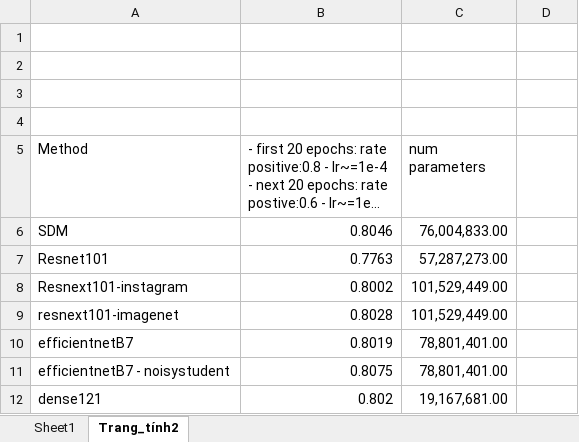
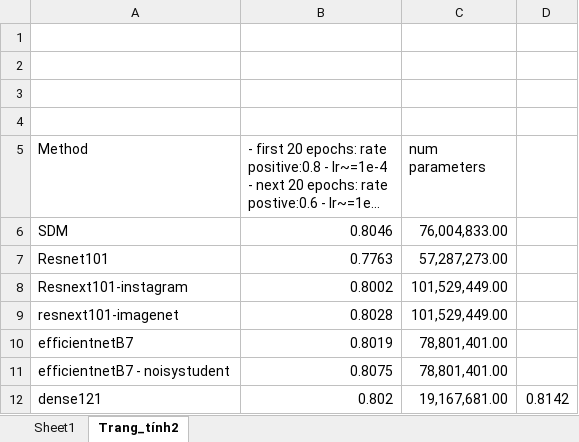
Before and after one commit to huyentls1114/vinbrain-internship, an Excel workbook: w6_7/experiments.xlsx, sheet Trang_tính2, drawn as a sheet; long unchanged cells end in …; values as stored, in another font and other column widths than the file's, no borders; the diff names each change by its address in the sheet, - before the commit and + after, or states it on an @@ line.

Commit message:
config- experiment

```diff
--- a/w6_7/experiments.xlsx (sheet Trang_tính2)
+++ b/w6_7/experiments.xlsx (sheet Trang_tính2)
-D12: (empty)
+D12: 0.8142
```
Also changed, not shown: 1 other file.
